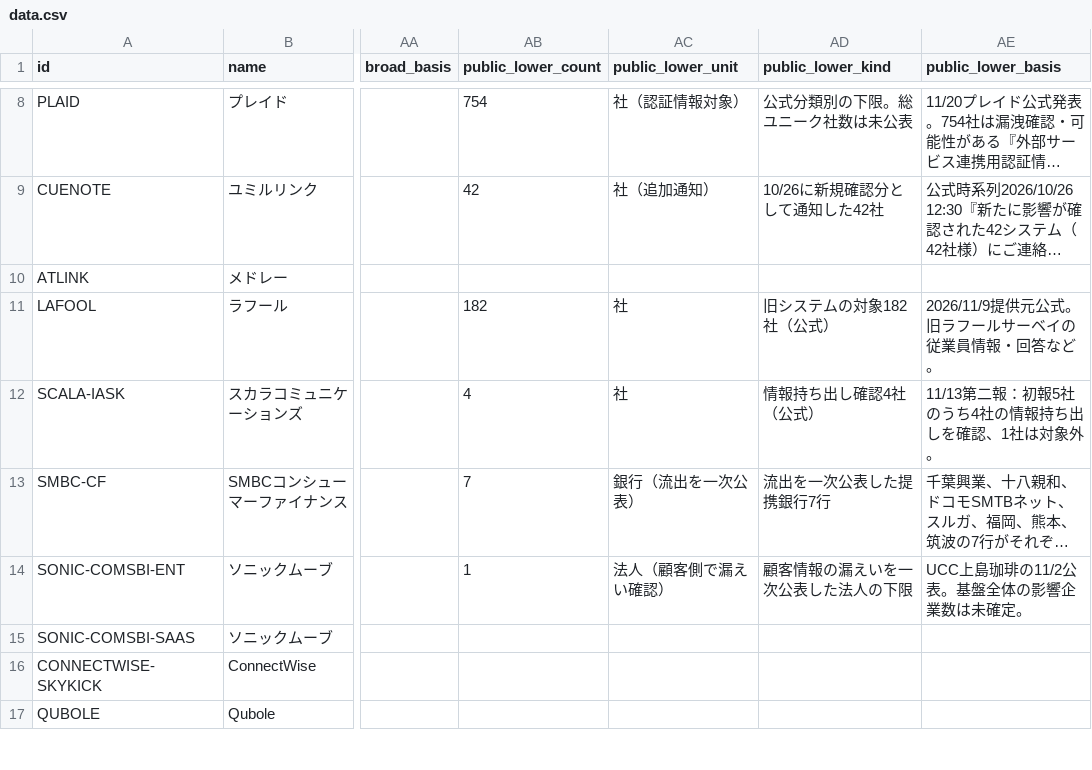
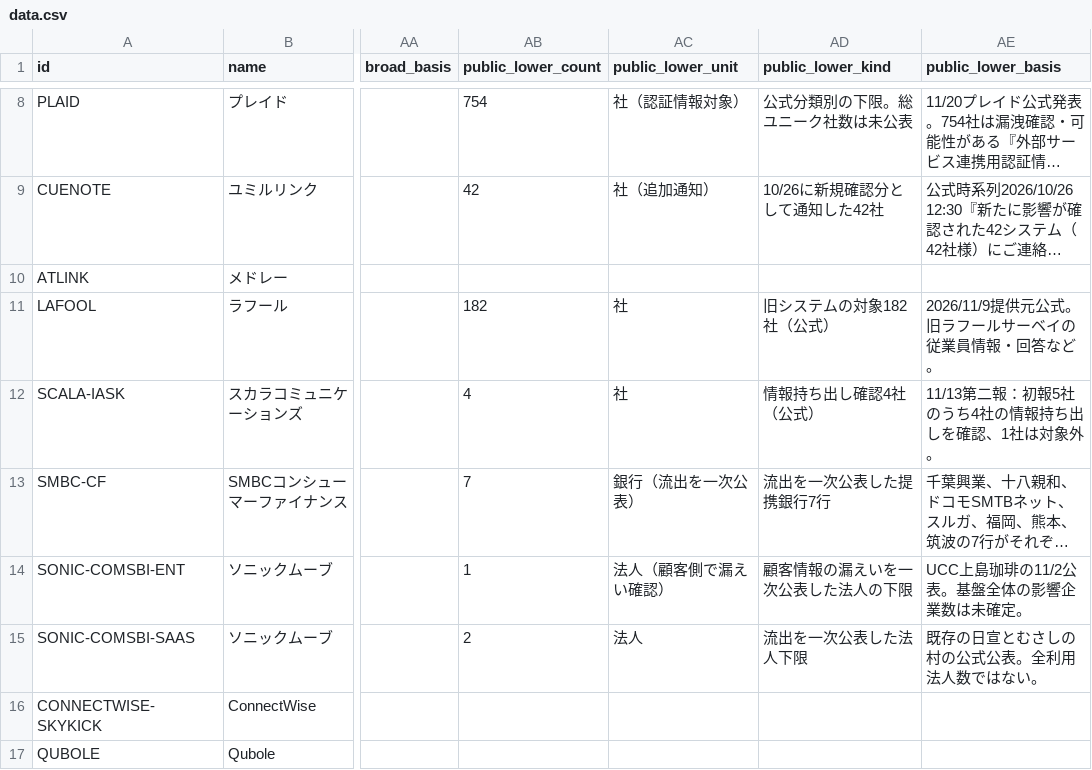
Before and after one commit to recuon/threat-intel-osint-dashboard, a CSV file: supplier-incident-atlas/data.csv, drawn as a sheet; only a part is shown, gaps mark what is left out; long unchanged cells end in …; the diff covers the shown part only; the diff names each change by its address in the sheet, - before the commit and + after, or states it on an @@ line.

```diff
--- a/supplier-incident-atlas/data.csv
+++ b/supplier-incident-atlas/data.csv
-AB15 (public_lower_count): (empty)
+AB15 (public_lower_count): 2
-AC15 (public_lower_unit): (empty)
+AC15 (public_lower_unit): 法人
-AD15 (public_lower_kind): (empty)
+AD15 (public_lower_kind): 流出を一次公表した法人下限
-AE15 (public_lower_basis): (empty)
+AE15 (public_lower_basis): 既存の日宣とむさしの村の公式公表。全利用法人数ではない。
```
Also changed, not shown: 5 added rows and 14 edited cells elsewhere in this file, supplier-incident-atlas/impact-evidence.csv, supplier-incident-atlas/impact-metrics.csv, 2 other files.
